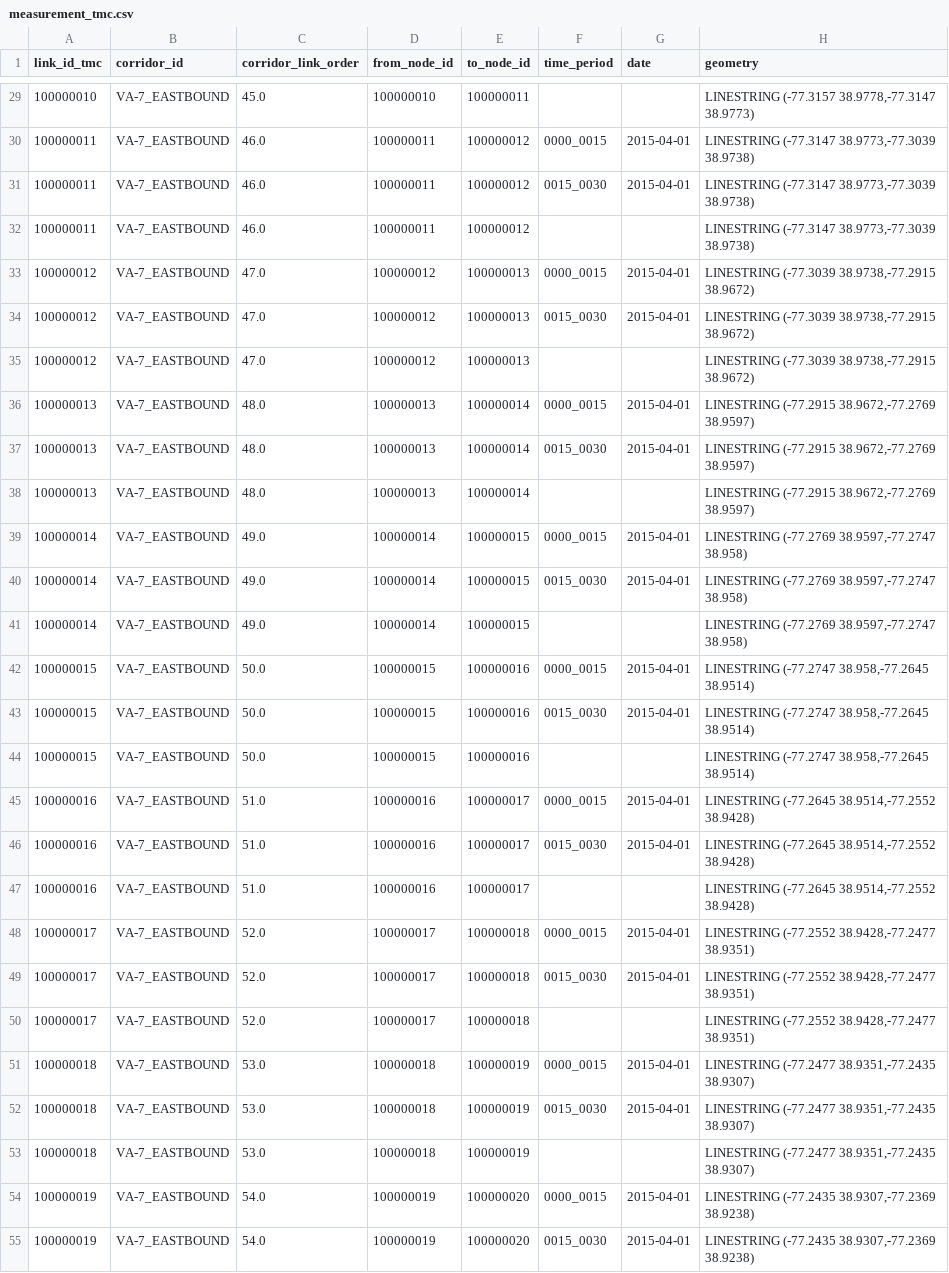
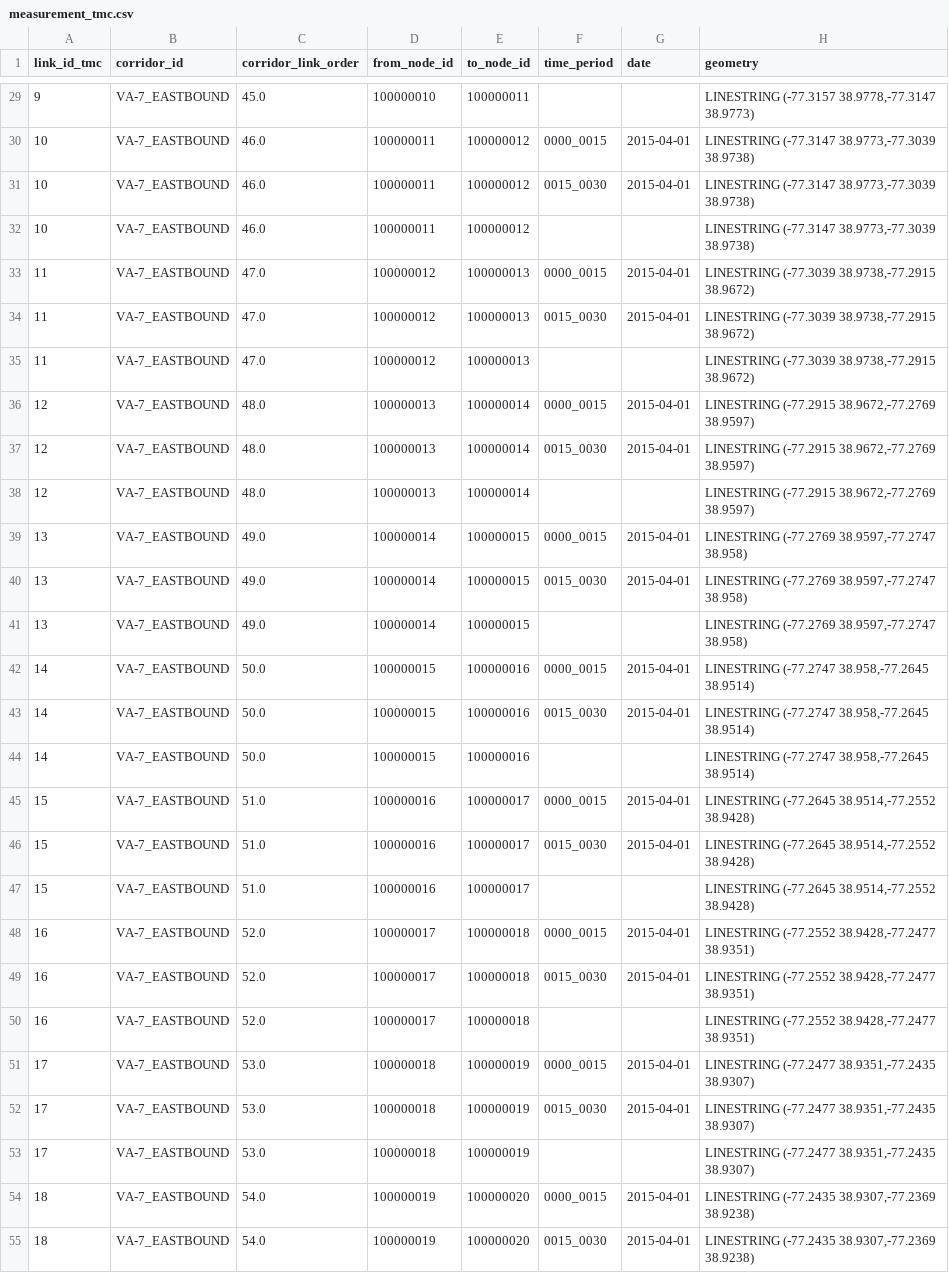
Before and after one commit to chrisyangsong/TMC2GMNS, a CSV file: measurement_tmc.csv, drawn as a sheet; only a part is shown, gaps mark what is left out; the diff covers the shown part only; the diff names each change by its address in the sheet, - before the commit and + after, or states it on an @@ line.

```diff
--- a/measurement_tmc.csv
+++ b/measurement_tmc.csv
-A29 (link_id_tmc): 100000010
+A29 (link_id_tmc): 9
-A30:A32 (link_id_tmc): 100000011
+A30:A32 (link_id_tmc): 10
-A33:A35 (link_id_tmc): 100000012
+A33:A35 (link_id_tmc): 11
-A36:A38 (link_id_tmc): 100000013
+A36:A38 (link_id_tmc): 12
-A39:A41 (link_id_tmc): 100000014
+A39:A41 (link_id_tmc): 13
-A42:A44 (link_id_tmc): 100000015
+A42:A44 (link_id_tmc): 14
-A45:A47 (link_id_tmc): 100000016
+A45:A47 (link_id_tmc): 15
-A48:A50 (link_id_tmc): 100000017
+A48:A50 (link_id_tmc): 16
-A51:A53 (link_id_tmc): 100000018
+A51:A53 (link_id_tmc): 17
-A54:A55 (link_id_tmc): 100000019
+A54:A55 (link_id_tmc): 18
```
Also changed, not shown: 153 edited cells elsewhere in this file, 7 other files.
